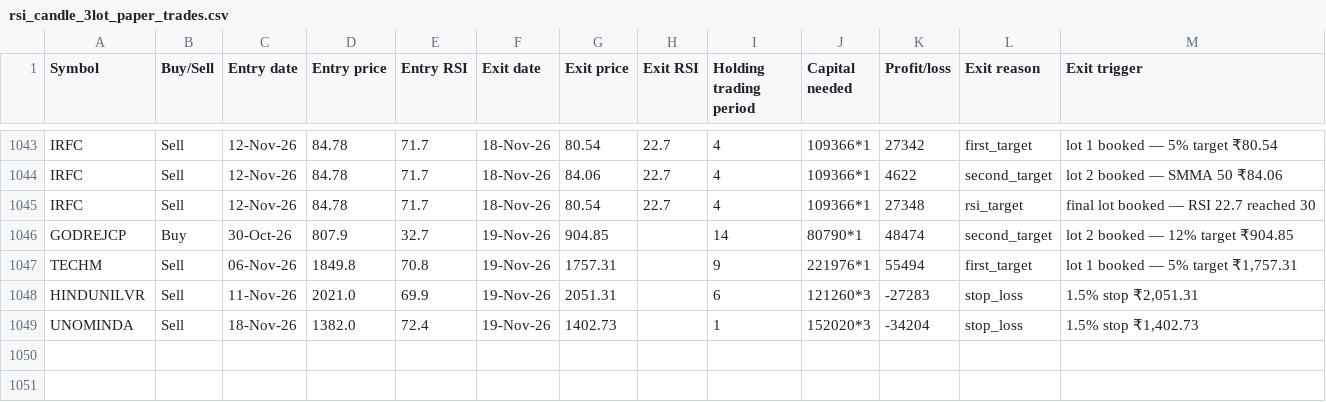
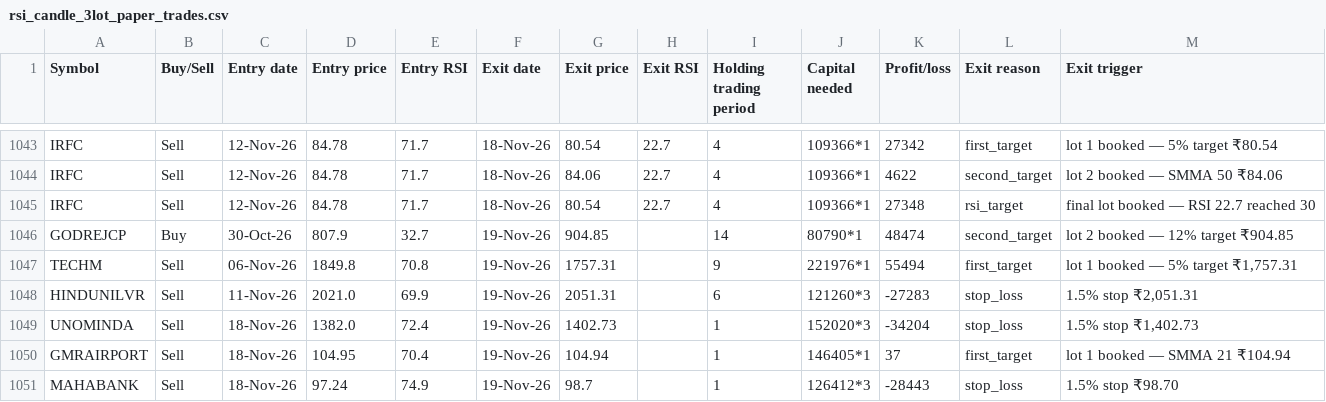
Before and after one commit to AbhilashMunnur/oi-with-stocks, a CSV file: data/rsi_candle_3lot_paper_trades.csv, drawn as a sheet; only a part is shown, gaps mark what is left out; the diff names each change by its address in the sheet, - before the commit and + after, or states it on an @@ line.

```diff
--- a/data/rsi_candle_3lot_paper_trades.csv
+++ b/data/rsi_candle_3lot_paper_trades.csv
+row 1050: GMRAIRPORT | Sell | 18-Nov-26 | 104.95 | 70.4 | 19-Nov-26 | 104.94 |  | 1 | 146405*1 | 37 | first_target | lot 1 booked — SMMA 21 ₹104.94
+row 1051: MAHABANK | Sell | 18-Nov-26 | 97.24 | 74.9 | 19-Nov-26 | 98.7 |  | 1 | 126412*3 | -28443 | stop_loss | 1.5% stop ₹98.70
```
Also changed, not shown: data/rsi_candle_3m_2w_paper_trades.csv, data/rsi_stretch_paper_trades.csv, 5 other files.
